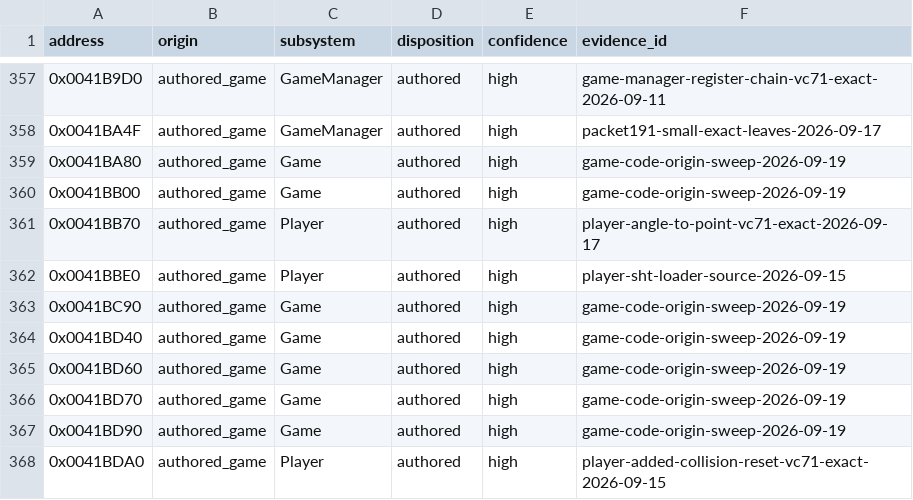
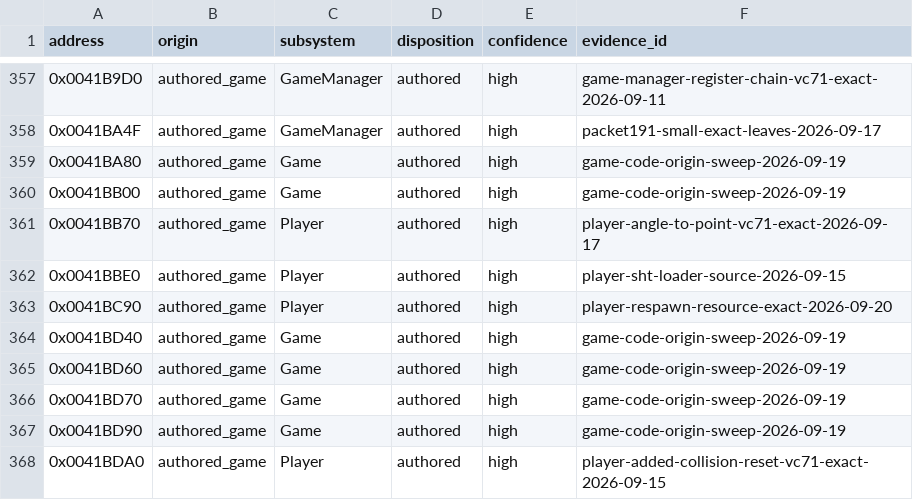
Before and after one commit to N0zoM1z0/th09, a CSV file: config/function-origins.csv, drawn as a sheet; only a part is shown, gaps mark what is left out.

```diff
--- a/config/function-origins.csv
+++ b/config/function-origins.csv
@@ -362,3 +362,3 @@ address,origin,subsystem,disposition,confidence,evidence_id
 0x0041BBE0,authored_game,Player,authored,high,player-sht-loader-source-2026-09-15
-0x0041BC90,authored_game,Game,authored,high,game-code-origin-sweep-2026-09-19
+0x0041BC90,authored_game,Player,authored,high,player-respawn-resource-exact-2026-09-20
 0x0041BD40,authored_game,Game,authored,high,game-code-origin-sweep-2026-09-19
```
Also changed, not shown: config/functions.csv, config/matches.csv, 8 other files.
